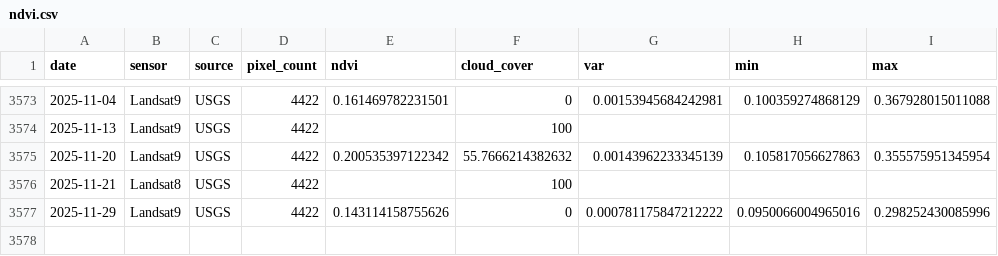
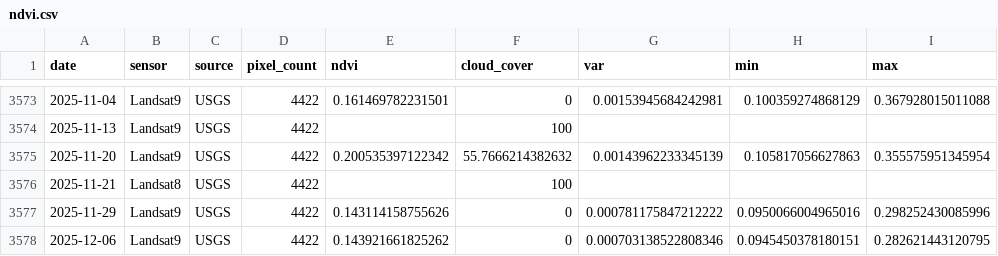
Before and after one commit to weecology/PortalData, a CSV file: NDVI/ndvi.csv, drawn as a sheet; only a part is shown, gaps mark what is left out; the diff names each change by its address in the sheet, - before the commit and + after, or states it on an @@ line.

```diff
--- a/NDVI/ndvi.csv
+++ b/NDVI/ndvi.csv
+row 3578: 2025-12-06 | Landsat9 | USGS | 4422 | 0.143921661825262 | 0 | 0.000703138522808346 | 0.0945450378180151 | 0.282621443120795
```
Also changed, not shown: Rodents/Portal_rodent_trapping.csv, Rodents/moon_dates.csv, 2 other files.
